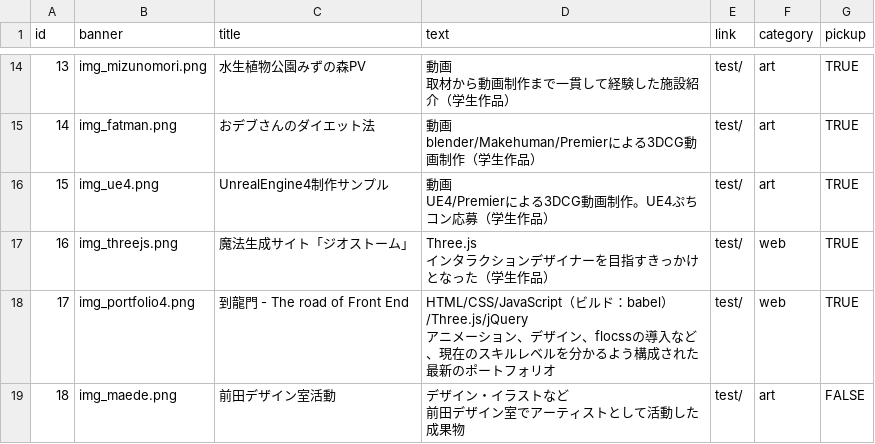
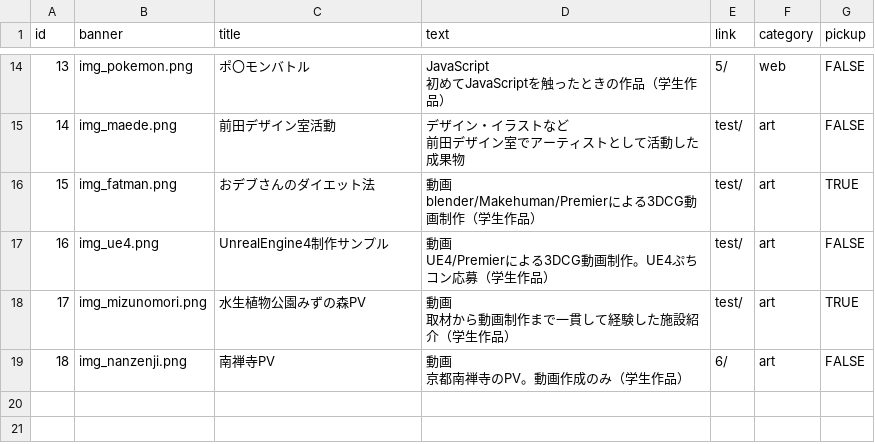
Before and after one commit to LevelDrain/-portfolio_v4, a CSV file: portfolio_v4/shared/csv/system.csv, drawn as a sheet; only a part is shown, gaps mark what is left out; ↵ is a line break in a cell; the diff covers the shown part only; the diff names each change by its address in the sheet, - before the commit and + after, or states it on an @@ line.

```diff
--- a/portfolio_v4/shared/csv/system.csv
+++ b/portfolio_v4/shared/csv/system.csv
-B14 (banner): img_mizunomori.png
+B14 (banner): img_pokemon.png
-C14 (title): 水生植物公園みずの森PV
+C14 (title): ポ〇モンバトル
-D14 (text): 動画 ↵ 取材から動画制作まで一貫して経験した施設紹介（学生作品）
+D14 (text): JavaScript ↵ 初めてJavaScriptを触ったときの作品（学生作品）
-E14 (link): test/
+E14 (link): 5/
-F14 (category): art
+F14 (category): web
-G14:G15 (pickup): TRUE
+G14:G15 (pickup): FALSE
-B15 (banner): img_fatman.png
+B15 (banner): img_maede.png
-C15 (title): おデブさんのダイエット法
+C15 (title): 前田デザイン室活動
-D15 (text): 動画 ↵ blender/Makehuman/Premierによる3DCG動画制作（学生作品）
+D15 (text): デザイン・イラストなど ↵ 前田デザイン室でアーティストとして活動した成果物
-B16 (banner): img_ue4.png
+B16 (banner): img_fatman.png
-C16 (title): UnrealEngine4制作サンプル
+C16 (title): おデブさんのダイエット法
-D16 (text): 動画 ↵ UE4/Premierによる3DCG動画制作。UE4ぷちコン応募（学生作品）
+D16 (text): 動画 ↵ blender/Makehuman/Premierによる3DCG動画制作（学生作品）
-B17 (banner): img_threejs.png
+B17 (banner): img_ue4.png
-C17 (title): 魔法生成サイト「ジオストーム」
+C17 (title): UnrealEngine4制作サンプル
-D17 (text): Three.js ↵ インタラクションデザイナーを目指すきっかけとなった（学生作品）
+D17 (text): 動画 ↵ UE4/Premierによる3DCG動画制作。UE4ぷちコン応募（学生作品）
-F17:F18 (category): web
+F17:F18 (category): art
-G17 (pickup): TRUE
+G17 (pickup): FALSE
-B18 (banner): img_portfolio4.png
+B18 (banner): img_mizunomori.png
-C18 (title): 到龍門 - The road of Front End
+C18 (title): 水生植物公園みずの森PV
-D18 (text): HTML/CSS/JavaScript（ビルド：babel）/Three.js/jQuery ↵ アニメーション、デザイン、flocssの導入など、現在のスキルレベルを分かるよう構成された最新のポートフォリオ
+D18 (text): 動画 ↵ 取材から動画制作まで一貫して経験した施設紹介（学生作品）
-B19 (banner): img_maede.png
+B19 (banner): img_nanzenji.png
-C19 (title): 前田デザイン室活動
+C19 (title): 南禅寺PV
-D19 (text): デザイン・イラストなど ↵ 前田デザイン室でアーティストとして活動した成果物
+D19 (text): 動画 ↵ 京都南禅寺のPV。動画作成のみ（学生作品）
-E19 (link): test/
+E19 (link): 6/
```
Also changed, not shown: 62 edited cells elsewhere in this file, 7 other files.
